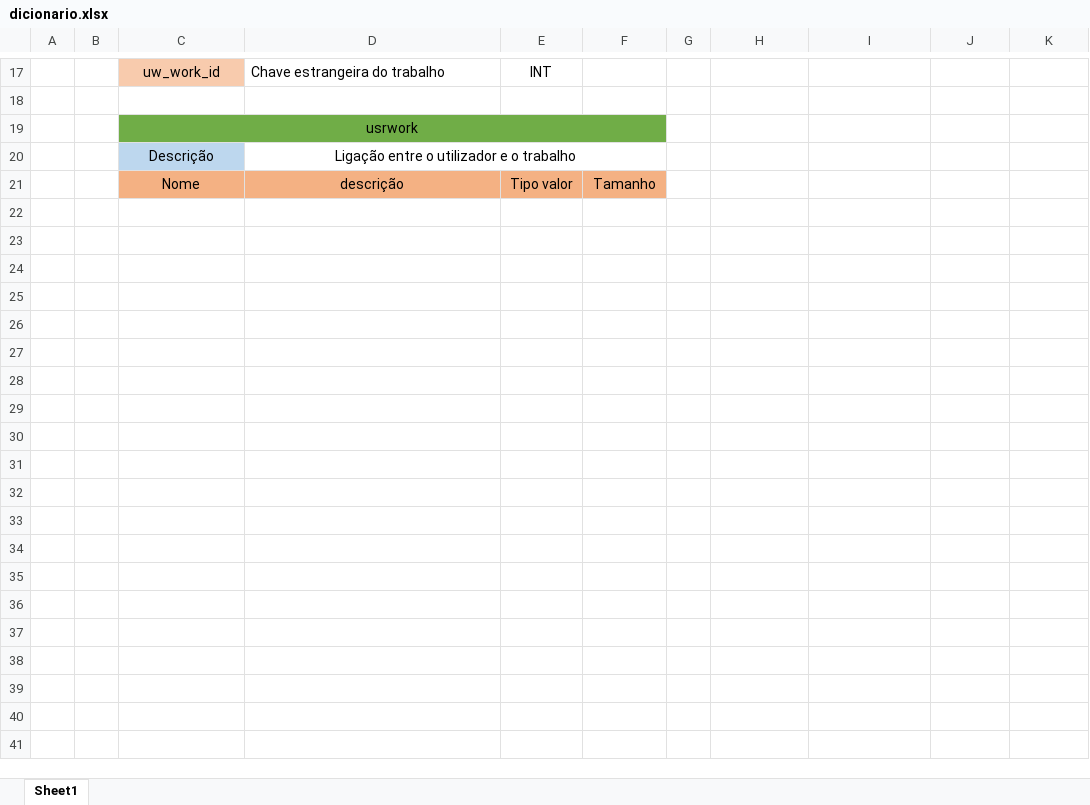
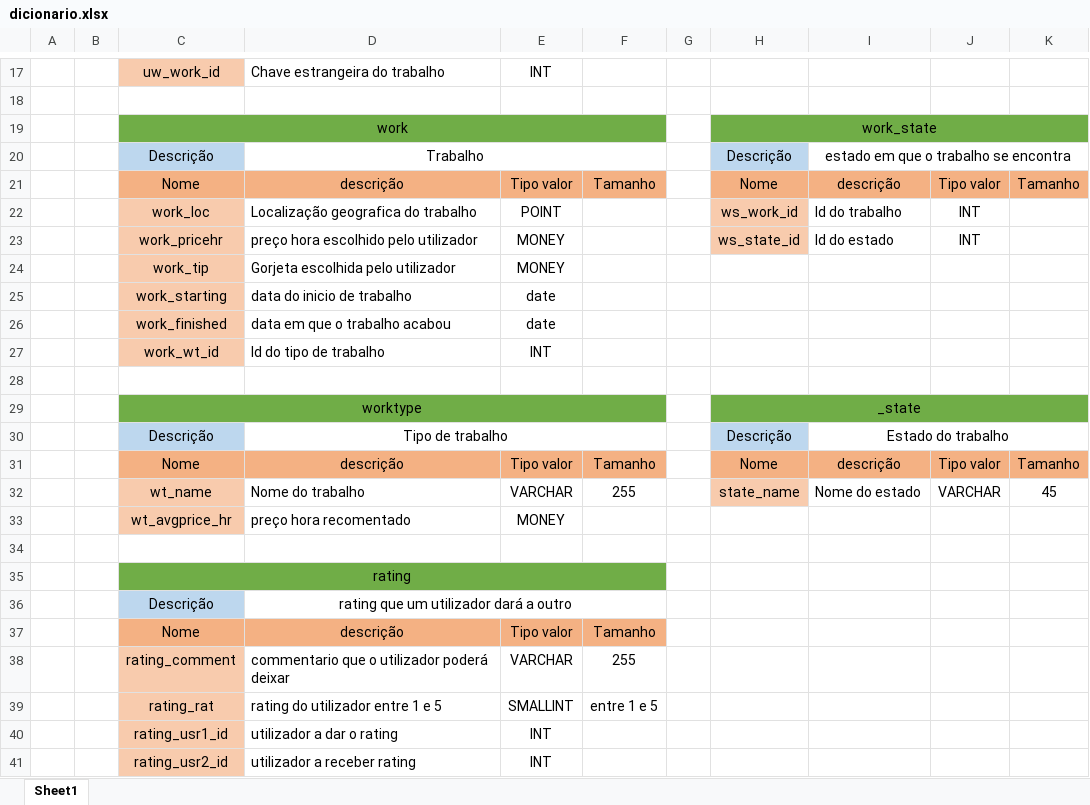
Before and after one commit to fransantos1/QUICKWORK, an Excel workbook: Documentos/diagrams/database/dicionario.xlsx, sheet Sheet1, drawn as a sheet; only a part is shown, gaps mark what is left out; values as stored, in another font and other column widths than the file's, no borders; addresses are those after the commit; the diff names each change by its address in the sheet, - before the commit and + after, or states it on an @@ line.

Commit message:
corrected data library

```diff
--- a/Documentos/diagrams/database/dicionario.xlsx (sheet Sheet1)
+++ b/Documentos/diagrams/database/dicionario.xlsx (sheet Sheet1)
+row 19:  |  | work |  |  |  |  | work_state
+row 20:  |  | Descrição | Trabalho |  |  |  | Descrição | estado em que o trabalho se encontra
+row 21:  |  | Nome | descrição | Tipo valor | Tamanho |  | Nome | descrição | Tipo valor | Tamanho
+row 22:  |  | work_loc | Localização geografica do trabalho | POINT |  |  | ws_work_id | Id do trabalho | INT
+row 23:  |  | work_pricehr | preço hora escolhido pelo utilizador | MONEY |  |  | ws_state_id | Id do estado | INT
+row 24:  |  | work_tip | Gorjeta escolhida pelo utilizador | MONEY
+row 25:  |  | work_starting | data do inicio de trabalho | date
+row 26:  |  | work_finished | data em que o trabalho acabou | date
+row 27:  |  | work_wt_id | Id do tipo de trabalho | INT
+row 28: (empty)
+row 29:  |  | worktype |  |  |  |  | _state
+row 30:  |  | Descrição | Tipo de trabalho |  |  |  | Descrição | Estado do trabalho
+row 31:  |  | Nome | descrição | Tipo valor | Tamanho |  | Nome | descrição | Tipo valor | Tamanho
+row 32:  |  | wt_name | Nome do trabalho | VARCHAR | 255 |  | state_name | Nome do estado | VARCHAR | 45
+row 33:  |  | wt_avgprice_hr | preço hora recomentado | MONEY
+row 34: (empty)
-C35: usrwork
+C35: rating
-D36: Ligação entre o utilizador e o trabalho
+D36: rating que um utilizador dará a outro
+row 38:  |  | rating_comment | commentario que o utilizador poderá deixar | VARCHAR | 255
+row 39:  |  | rating_rat | rating do utilizador entre 1 e 5 | SMALLINT | entre 1 e 5
+row 40:  |  | rating_usr1_id | utilizador a dar o rating | INT
+row 41:  |  | rating_usr2_id | utilizador a receber rating | INT
```
